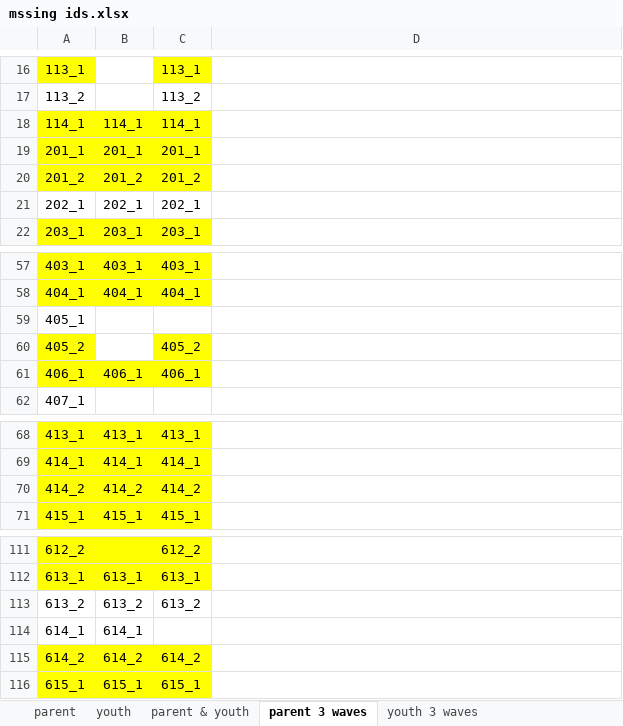
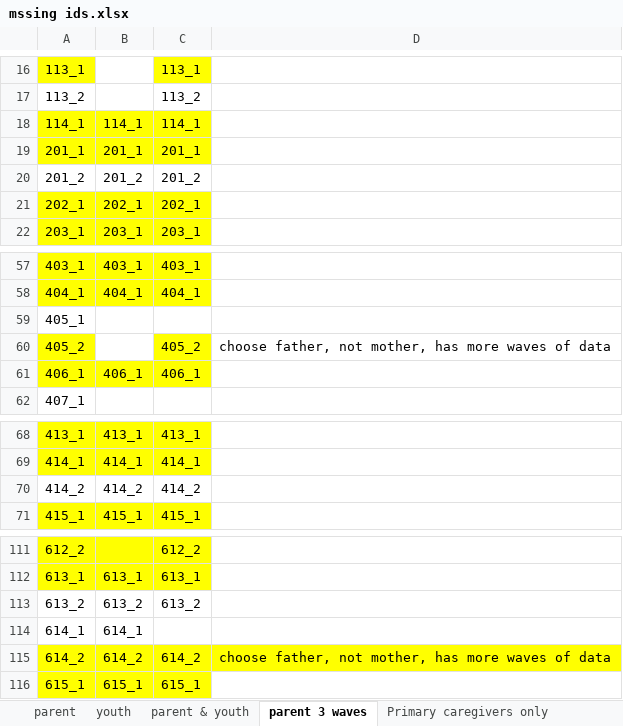
Before and after one commit to Alegarisa/juntos, an Excel workbook: scripts/mssing ids.xlsx, sheet parent 3 waves, drawn as a sheet; only a part is shown, gaps mark what is left out; values as stored, in another font and other column widths than the file's, no borders; the diff names each change by its address in the sheet, - before the commit and + after, or states it on an @@ line.

```diff
--- a/scripts/mssing ids.xlsx (sheet parent 3 waves)
+++ b/scripts/mssing ids.xlsx (sheet parent 3 waves)
+sheet tab: Primary caregivers only
-A20:C20 fill: #FFFF00
+A20:C20 fill: none
-A21:C21 fill: none
+A21:C21 fill: #FFFF00
-D60: (empty)
+D60: choose father, not mother, has more waves of data
-A70:C70 fill: #FFFF00
+A70:C70 fill: none
-D115: (empty)
+D115: choose father, not mother, has more waves of data
-D115 fill: none
+D115 fill: #FFFF00
```
Also changed, not shown: 1 other file.
